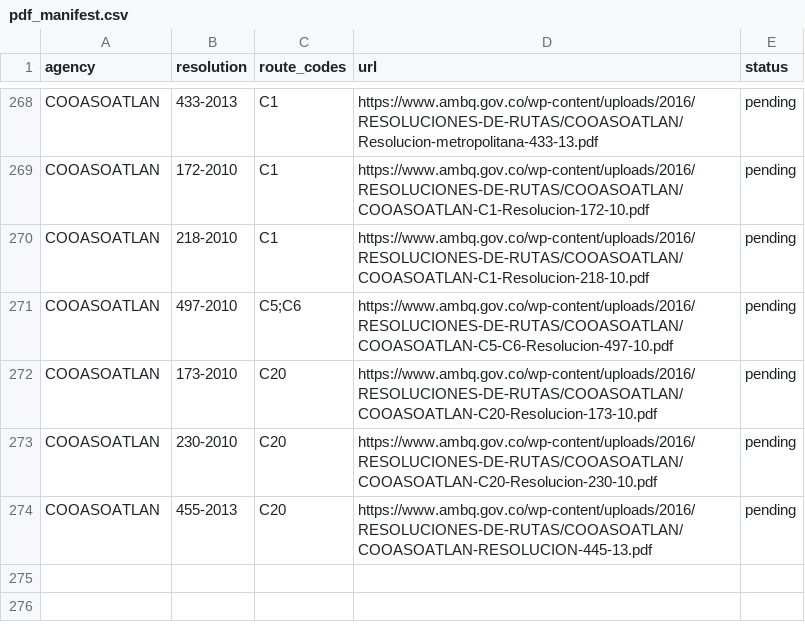
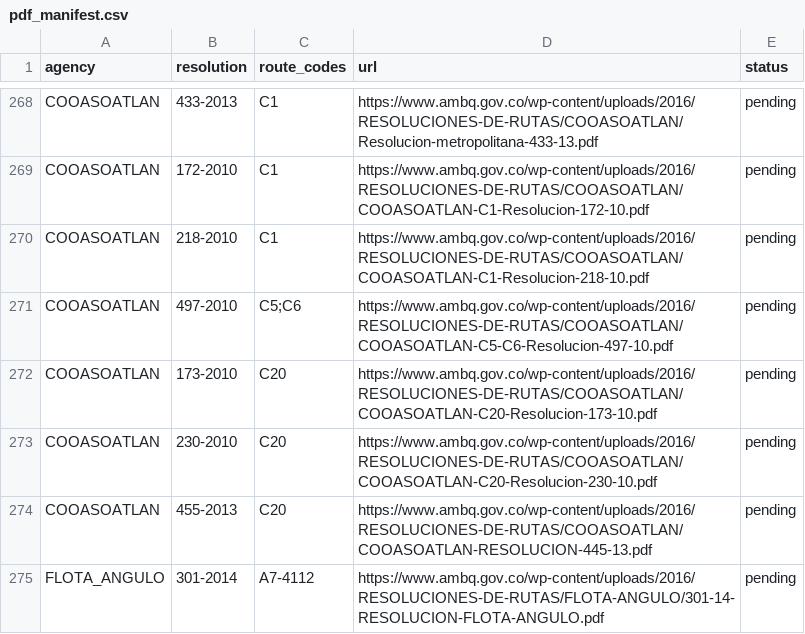
Before and after one commit to ColombiaTransit/gtfs-barranquilla-urbanas, a CSV file: sources/amb/pdf_manifest.csv, drawn as a sheet; only a part is shown, gaps mark what is left out.

Commit message:
data: add verified Flota Angulo 301-2014 PDF to OCR manifest

```diff
--- a/sources/amb/pdf_manifest.csv
+++ b/sources/amb/pdf_manifest.csv
@@ -274 +274,2 @@ COOASOATLAN,230-2010,C20,https://www.ambq.gov.co/wp-content/uploads/2016/RESOLUC
 COOASOATLAN,455-2013,C20,https://www.ambq.gov.co/wp-content/uploads/2016/RESOLUCIONES-DE-RUTAS/COOASOATLAN/COOASOATLAN-RESOLUCION-445-13.pdf,pending
+FLOTA_ANGULO,301-2014,A7-4112,https://www.ambq.gov.co/wp-content/uploads/2016/RESOLUCIONES-DE-RUTAS/FLOTA-ANGULO/301-14-RESOLUCION-FLOTA-ANGULO.pdf,pending
```
